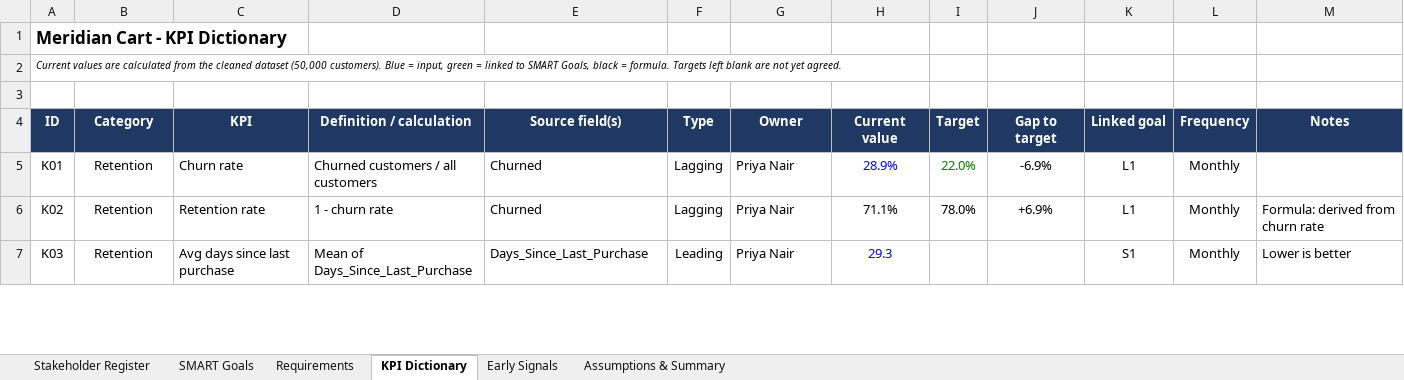
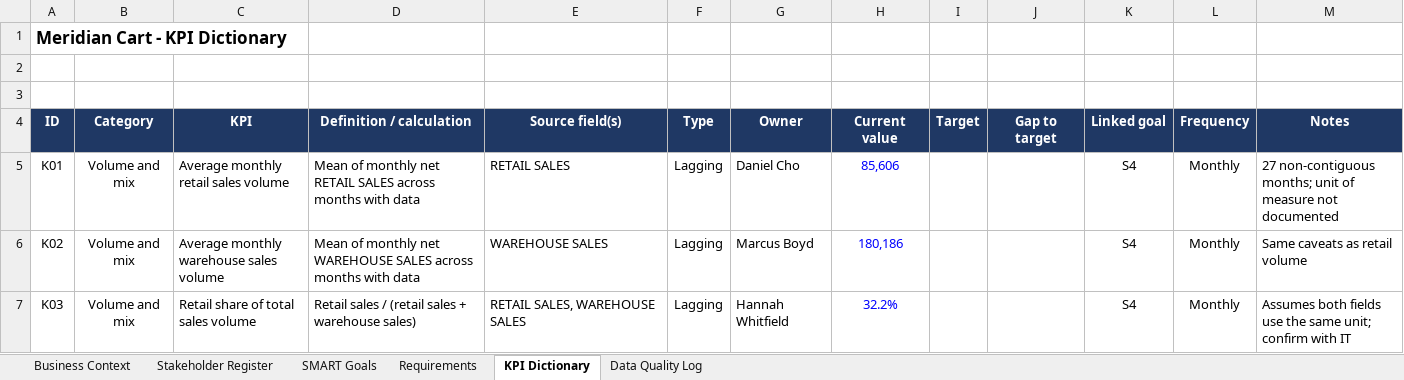
Before and after one commit to Bee1229/ABS_Store_Inventory_and_Sale_Items, an Excel workbook: meridian_cart_stakeholder_register.xlsx, sheet KPI Dictionary, drawn as a sheet; only a part is shown; values as stored, in another font and other column widths than the file's, no borders; charts and pictures not drawn; the diff covers the shown part only; the diff names each change by its address in the sheet, - before the commit and + after, or states it on an @@ line.

```diff
--- a/meridian_cart_stakeholder_register.xlsx (sheet KPI Dictionary)
+++ b/meridian_cart_stakeholder_register.xlsx (sheet KPI Dictionary)
-sheet tab: Assumptions & Summary
+sheet tab: Data Quality Log
-sheet tab: Early Signals
+sheet tab: Business Context
-A2 (ID): Current values are calculated from the cleaned dataset (50,000 customers). Blue = input, green = linked to SMART Goals, black = formula. Targets left blank are not yet agreed.
+A2 (ID): (empty)
-B5:B7 (Category): Retention
+B5:B7 (Category): Volume and mix
-C5 (KPI): Churn rate
+C5 (KPI): Average monthly retail sales volume
-D5 (Definition / calculation): Churned customers / all customers
+D5 (Definition / calculation): Mean of monthly net RETAIL SALES across months with data
-E5 (Source field(s)): Churned
+E5 (Source field(s)): RETAIL SALES
-G5 (Owner): Priya Nair
+G5 (Owner): Daniel Cho
-H5 (Current value): 28.9%
+H5 (Current value): 85,606
-I5 (Target): 22.0%
+I5 (Target): (empty)
-J5 (Gap to target): -6.9%
+J5 (Gap to target): (empty)
-K5:K6 (Linked goal): L1
+K5:K6 (Linked goal): S4
-M5 (Notes): (empty)
+M5 (Notes): 27 non-contiguous months; unit of measure not documented
-C6 (KPI): Retention rate
+C6 (KPI): Average monthly warehouse sales volume
-D6 (Definition / calculation): 1 - churn rate
+D6 (Definition / calculation): Mean of monthly net WAREHOUSE SALES across months with data
-E6 (Source field(s)): Churned
+E6 (Source field(s)): WAREHOUSE SALES
-G6 (Owner): Priya Nair
+G6 (Owner): Marcus Boyd
-H6 (Current value): 71.1%
+H6 (Current value): 180,186
-H6 text colour: black
+H6 text colour: #0000FF
-I6 (Target): 78.0%
+I6 (Target): (empty)
-J6 (Gap to target): +6.9%
+J6 (Gap to target): (empty)
-M6 (Notes): Formula: derived from churn rate
+M6 (Notes): Same caveats as retail volume
-C7 (KPI): Avg days since last purchase
+C7 (KPI): Retail share of total sales volume
-D7 (Definition / calculation): Mean of Days_Since_Last_Purchase
+D7 (Definition / calculation): Retail sales / (retail sales + warehouse sales)
-E7 (Source field(s)): Days_Since_Last_Purchase
+E7 (Source field(s)): RETAIL SALES, WAREHOUSE SALES
-F7 (Type): Leading
+F7 (Type): Lagging
-G7 (Owner): Priya Nair
+G7 (Owner): Hannah Whitfield
-H7 (Current value): 29.3
+H7 (Current value): 32.2%
-K7 (Linked goal): S1
+K7 (Linked goal): S4
-M7 (Notes): Lower is better
+M7 (Notes): Assumes both fields use the same unit; confirm with IT
```
Also changed, not shown: 3 removed rows, 148 edited cells and cell formats elsewhere in this sheet, sheet Requirements, sheet Data Quality Log, sheet SMART Goals, sheet Stakeholder Register, formulas that keep their value, charts or pictures, 3 other files.
